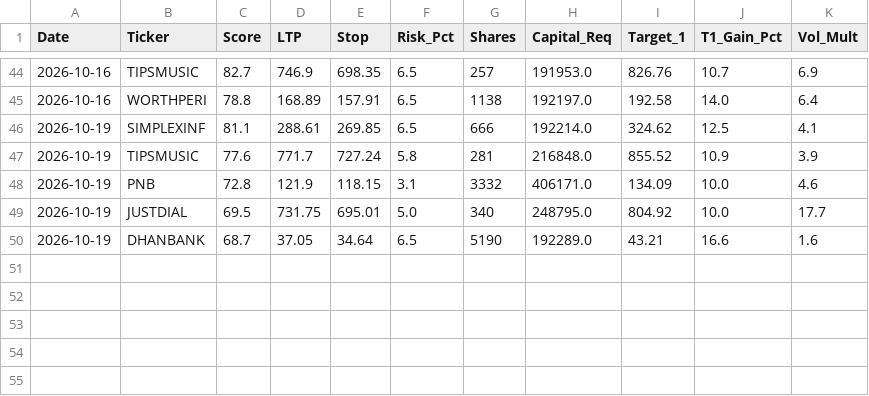
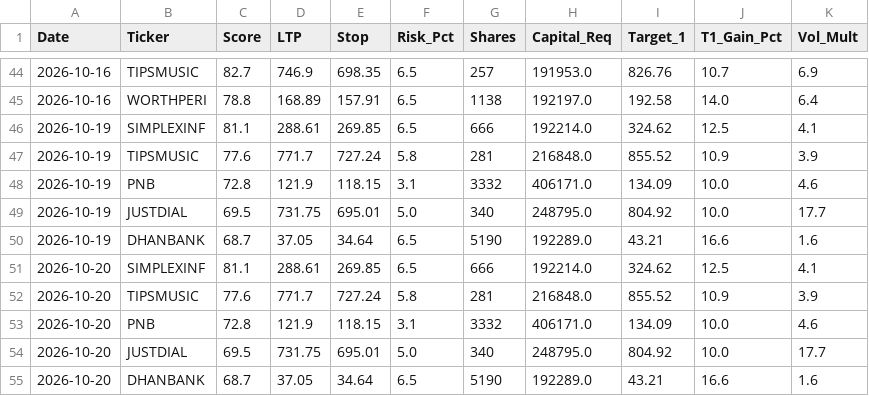
Before and after one commit to samkareti0809/swing-trading-latest, a CSV file: screening_history.csv, drawn as a sheet; only a part is shown, gaps mark what is left out.

```diff
--- a/screening_history.csv
+++ b/screening_history.csv
@@ -50 +50,6 @@ Date,Ticker,Score,LTP,Stop,Risk_Pct,Shares,Capital_Req,Target_1,T1_Gain_Pct,Vol_
 2026-10-19,DHANBANK,68.7,37.05,34.64,6.5,5190,192289.0,43.21,16.6,1.6
+2026-10-20,SIMPLEXINF,81.1,288.61,269.85,6.5,666,192214.0,324.62,12.5,4.1
+2026-10-20,TIPSMUSIC,77.6,771.7,727.24,5.8,281,216848.0,855.52,10.9,3.9
+2026-10-20,PNB,72.8,121.9,118.15,3.1,3332,406171.0,134.09,10.0,4.6
+2026-10-20,JUSTDIAL,69.5,731.75,695.01,5.0,340,248795.0,804.92,10.0,17.7
+2026-10-20,DHANBANK,68.7,37.05,34.64,6.5,5190,192289.0,43.21,16.6,1.6
```
